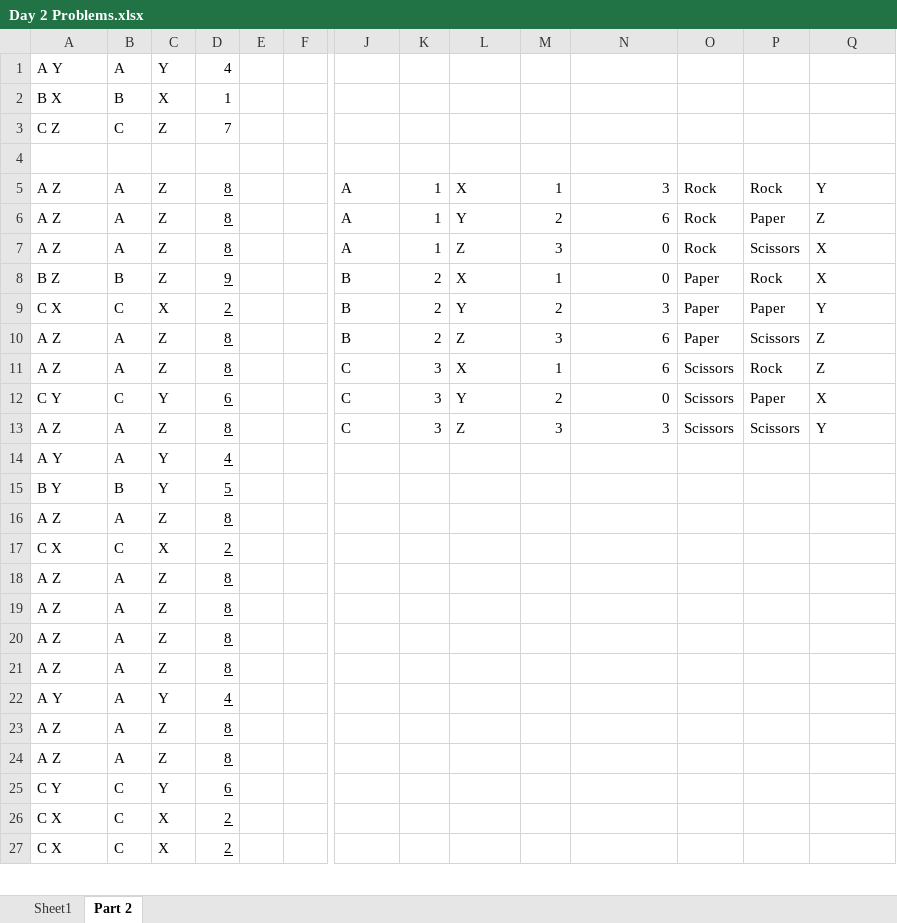
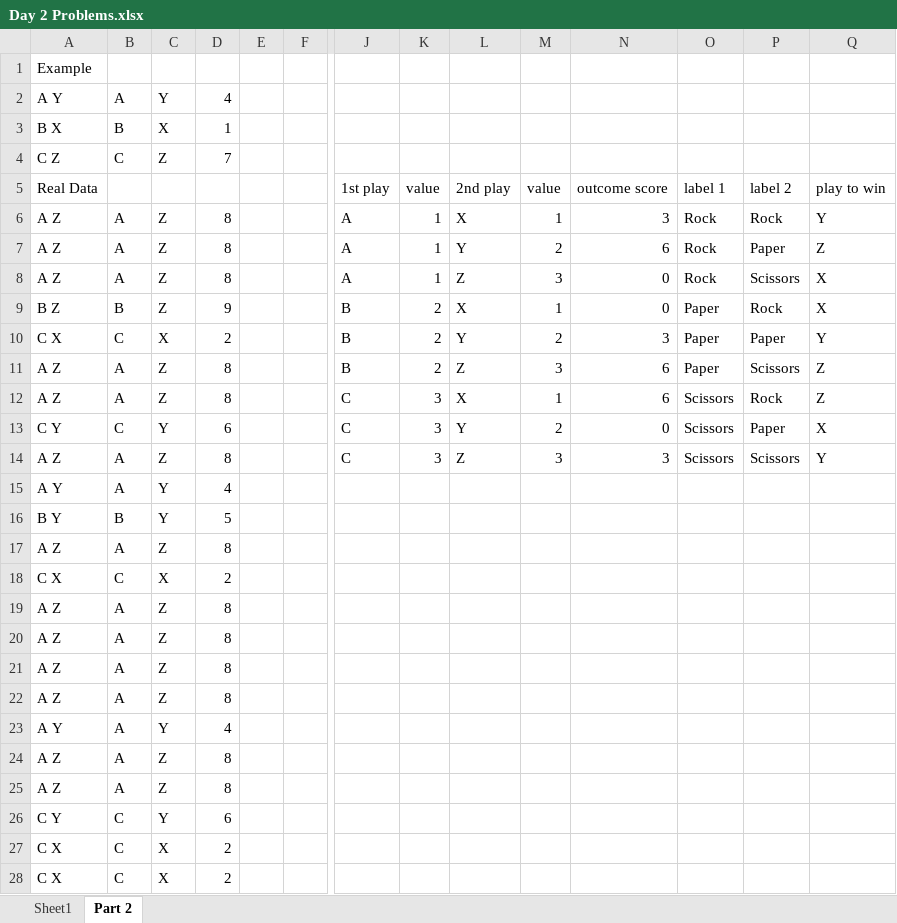
Before and after one commit to Jarcoreto/AOCExcel, an Excel workbook: Day 2 Problems.xlsx, sheet Part 2, drawn as a sheet; only a part is shown, gaps mark what is left out; values as stored, in another font and other column widths than the file's, no borders; addresses are those after the commit; rows hold the shown columns only; the diff covers the shown part only; the diff names each change by its address in the sheet, - before the commit and + after, or states it on an @@ line.

```diff
--- a/Day 2 Problems.xlsx (sheet Part 2)
+++ b/Day 2 Problems.xlsx (sheet Part 2)
+row 1: Example
-row 5: (empty)
+row 5: Real Data |  |  |  |  |  | 1st play | value | 2nd play | value | outcome score | label 1 | label 2 | play to win
-D6:D28 underline: on
+D6:D28 underline: off
```
Also changed, not shown: cell formats elsewhere in this sheet, formulas that keep their value, Day 1 Problems.xlsx, 1 other file.
